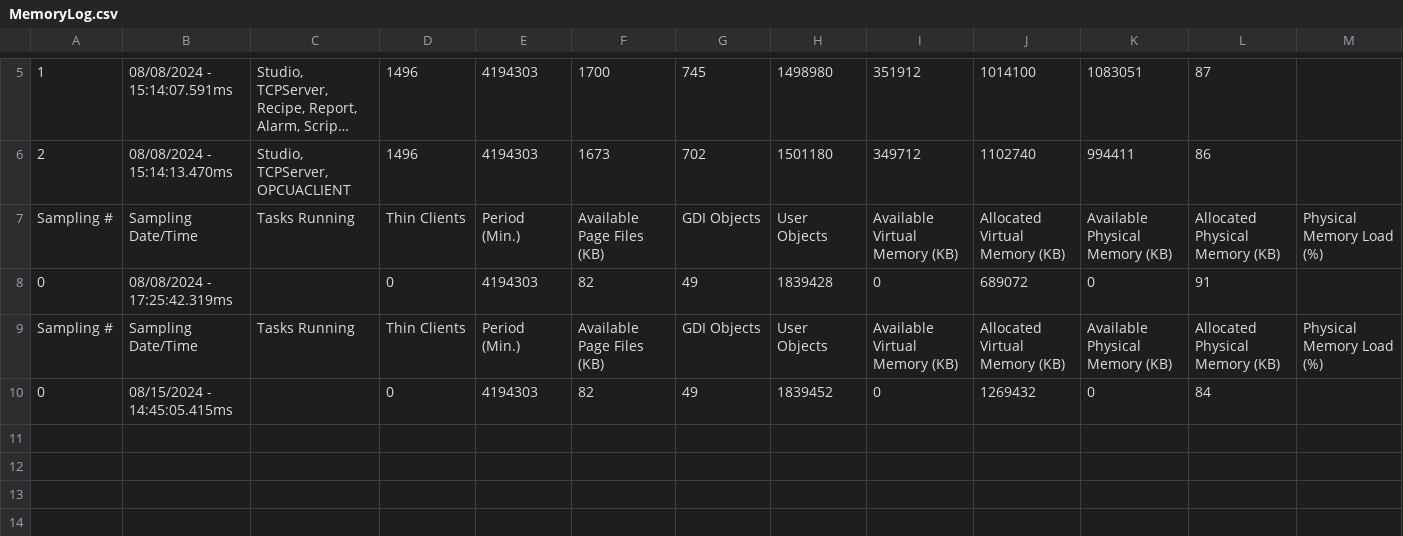
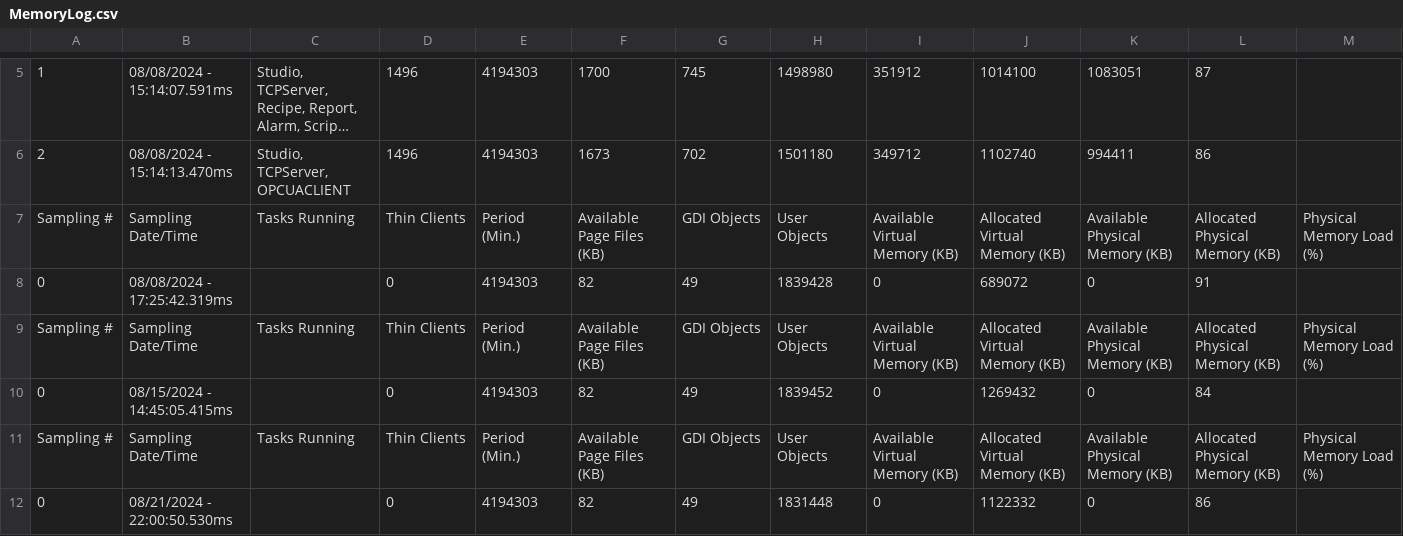
Before and after one commit to lacsed/SED-ICS-Security-Sandbox, a CSV file: SCADA/IndustrialPlantSimulation/Web/Dump/MemoryLog.csv, drawn as a sheet; only a part is shown, gaps mark what is left out; long unchanged cells end in …; the diff names each change by its address in the sheet, - before the commit and + after, or states it on an @@ line.

```diff
--- a/SCADA/IndustrialPlantSimulation/Web/Dump/MemoryLog.csv
+++ b/SCADA/IndustrialPlantSimulation/Web/Dump/MemoryLog.csv
+row 11: Sampling # | Sampling Date/Time | Tasks Running | Thin Clients | Period (Min.) | Available Page Files (KB) | GDI Objects | User Objects | Available Virtual Memory (KB) | Allocated Virtual Memory (KB) | Available Physical Memory (KB) | Allocated Physical Memory (KB) | Physical Memory Load (%)
+row 12: 0 | 08/21/2024 - 22:00:50.530ms |  | 0 | 4194303 | 82 | 49 | 1831448 | 0 | 1122332 | 0 | 86
```
Also changed, not shown: 38 other files.
